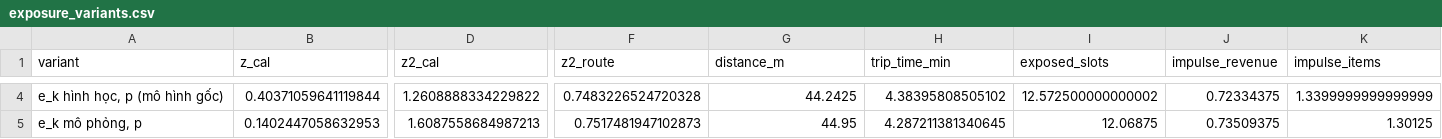
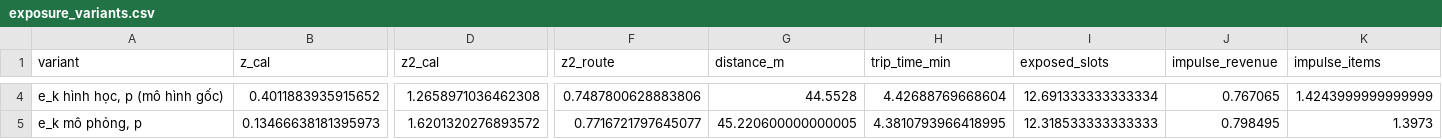
Before and after one commit to thanhdanh1709/Smart_Retail_Floor_Allocation, a CSV file: smart-retail-layout/results/E7/exposure_variants.csv, drawn as a sheet; only a part is shown, gaps mark what is left out; the diff covers the shown part only; the diff names each change by its address in the sheet, - before the commit and + after, or states it on an @@ line.

```diff
--- a/smart-retail-layout/results/E7/exposure_variants.csv
+++ b/smart-retail-layout/results/E7/exposure_variants.csv
-B4 (z_cal): 0.40371059641119844
+B4 (z_cal): 0.4011883935915652
-D4 (z2_cal): 1.2608888334229822
+D4 (z2_cal): 1.2658971036462308
-F4 (z2_route): 0.7483226524720328
+F4 (z2_route): 0.7487800628883806
-G4 (distance_m): 44.2425
+G4 (distance_m): 44.5528
-H4 (trip_time_min): 4.38395808505102
+H4 (trip_time_min): 4.42688769668604
-I4 (exposed_slots): 12.572500000000002
+I4 (exposed_slots): 12.691333333333334
-J4 (impulse_revenue): 0.72334375
+J4 (impulse_revenue): 0.767065
-K4 (impulse_items): 1.3399999999999999
+K4 (impulse_items): 1.4243999999999999
-B5 (z_cal): 0.1402447058632953
+B5 (z_cal): 0.13466638181395973
-D5 (z2_cal): 1.6087558684987213
+D5 (z2_cal): 1.6201320276893572
-F5 (z2_route): 0.7517481947102873
+F5 (z2_route): 0.7716721797645077
-G5 (distance_m): 44.95
+G5 (distance_m): 45.220600000000005
-H5 (trip_time_min): 4.287211381340645
+H5 (trip_time_min): 4.3810793966418995
-I5 (exposed_slots): 12.06875
+I5 (exposed_slots): 12.318533333333333
-J5 (impulse_revenue): 0.73509375
+J5 (impulse_revenue): 0.798495
-K5 (impulse_items): 1.30125
+K5 (impulse_items): 1.3973
```
Also changed, not shown: 1 added row, 1 removed row and 86 edited cells elsewhere in this file, smart-retail-layout/results/E5/change_vs_current.csv, smart-retail-layout/results/E6/R_curve_route.csv, 33 other files.
